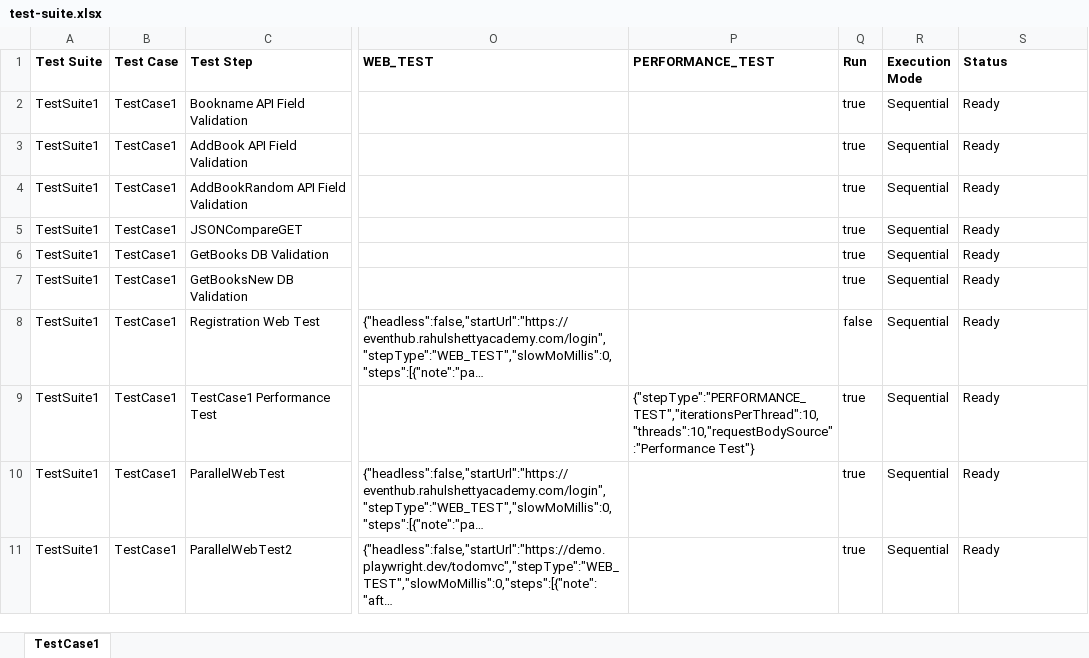
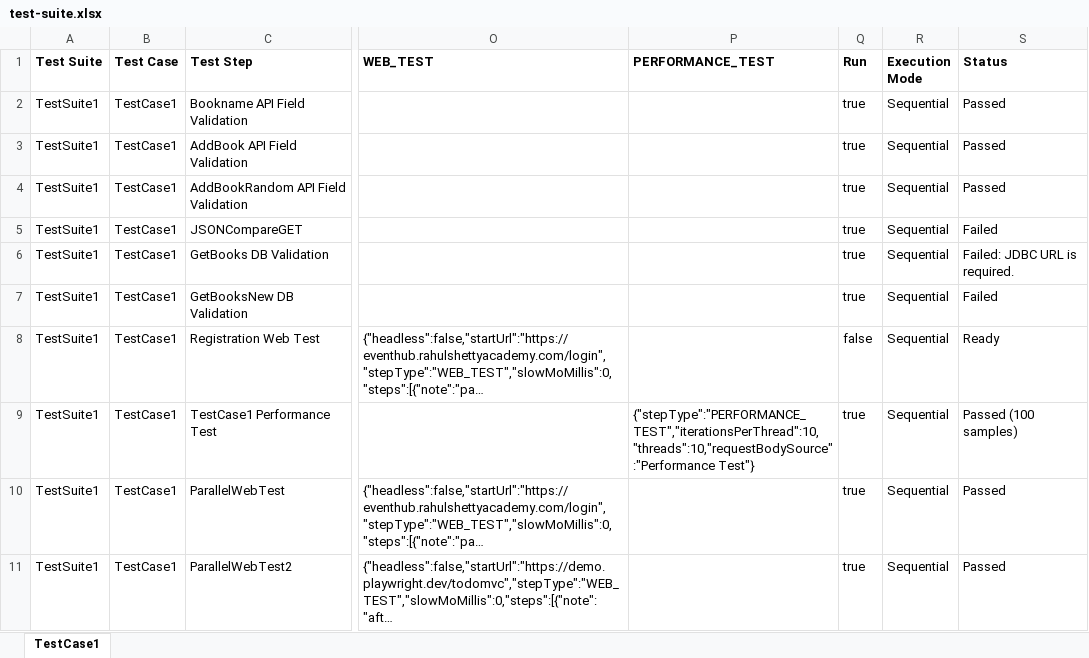
Before and after one commit to Sainath1503/TestWeaveActions, an Excel workbook: testweave/test-suite.xlsx, sheet TestCase1, drawn as a sheet; only a part is shown, gaps mark what is left out; long unchanged cells end in …; values as stored, in another font and other column widths than the file's, no borders; the diff names each change by its address in the sheet, - before the commit and + after, or states it on an @@ line.

Commit message:
Update TestWeave test suite workbook

```diff
--- a/testweave/test-suite.xlsx (sheet TestCase1)
+++ b/testweave/test-suite.xlsx (sheet TestCase1)
-S2:S4 (Status): Ready
+S2:S4 (Status): Passed
-S5 (Status): Ready
+S5 (Status): Failed
-S6 (Status): Ready
+S6 (Status): Failed: JDBC URL is required.
-S7 (Status): Ready
+S7 (Status): Failed
-S9 (Status): Ready
+S9 (Status): Passed (100 samples)
-S10:S11 (Status): Ready
+S10:S11 (Status): Passed
```
